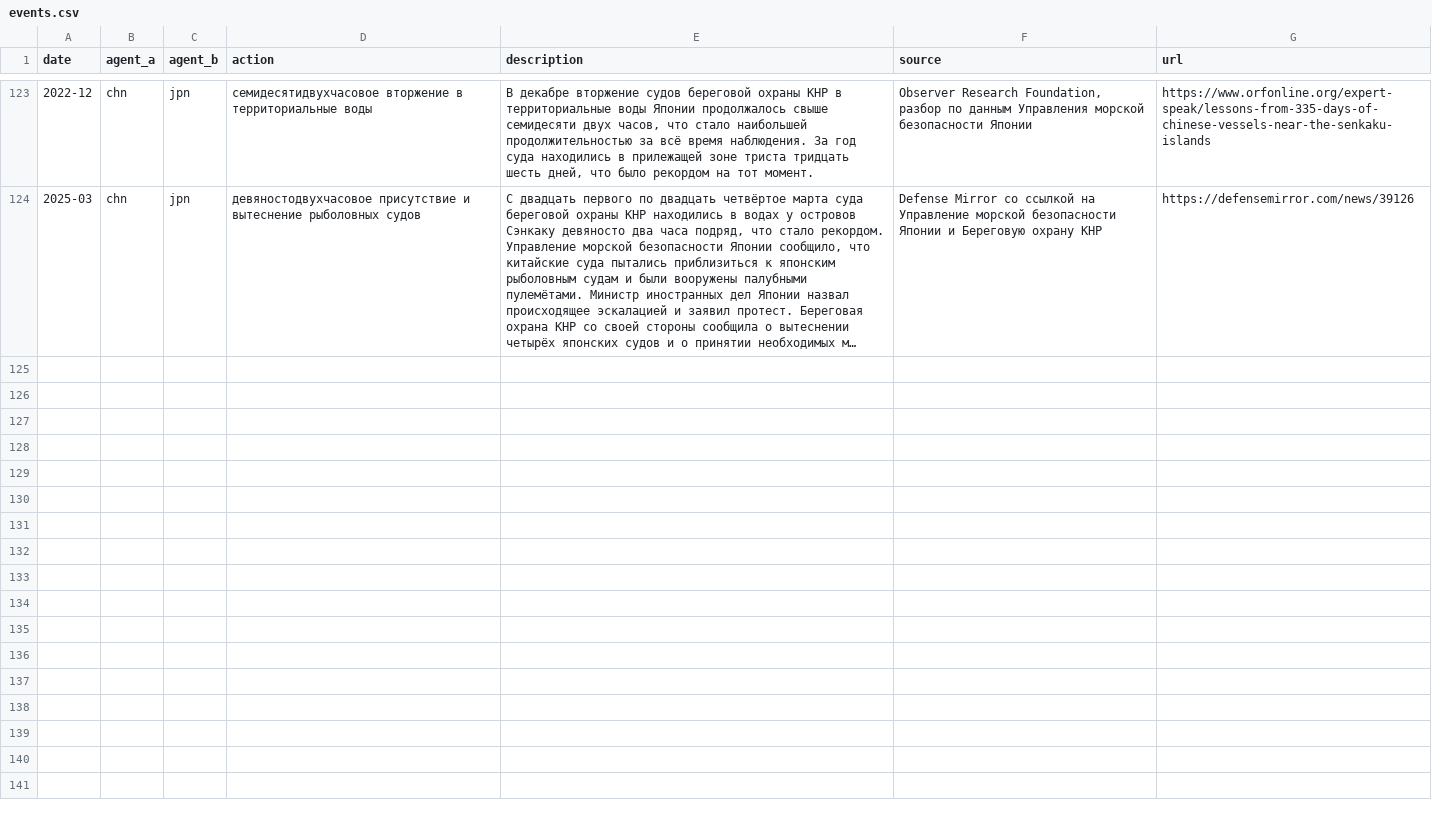
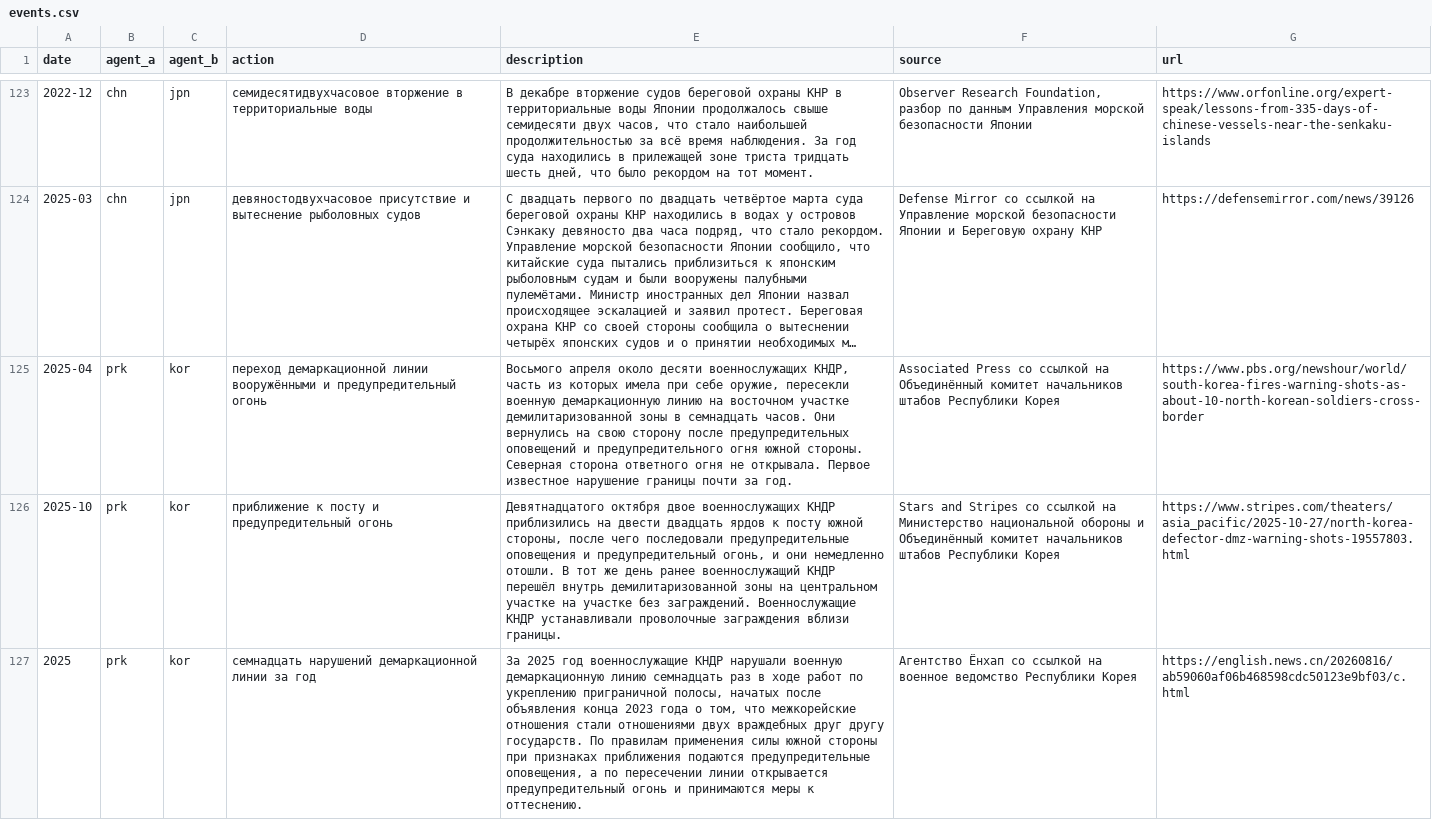
Before and after one commit to vtscaletta/fmam-indo-pacific, a CSV file: data/events.csv, drawn as a sheet; only a part is shown, gaps mark what is left out; long unchanged cells end in …; the diff names each change by its address in the sheet, - before the commit and + after, or states it on an @@ line.

Commit message:
Add new events related to North Korea and Japan

```diff
--- a/data/events.csv
+++ b/data/events.csv
+row 125: 2025-04 | prk | kor | переход демаркационной линии вооружёнными и предупредительный огонь | Восьмого апреля около десяти военнослужащих КНДР, часть из которых имела при себе оружие, пересекли военную демаркационную линию на восточном участке демилитаризованной зоны в семнадцать часов. Они вернулись на свою сторону после предупредительных оповещений и предупредительного огня южной стороны. Северная сторона ответного огня не открывала. Первое известное нарушение границы почти за год. | Associated Press со ссылкой на Объединённый комитет начальников штабов Республики Корея | https://www.pbs.org/newshour/world/south-korea-fires-warning-shots-as-about-10-north-korean-soldiers-cross-border
+row 126: 2025-10 | prk | kor | приближение к посту и предупредительный огонь | Девятнадцатого октября двое военнослужащих КНДР приблизились на двести двадцать ярдов к посту южной стороны, после чего последовали предупредительные оповещения и предупредительный огонь, и они немедленно отошли. В тот же день ранее военнослужащий КНДР перешёл внутрь демилитаризованной зоны на центральном участке на участке без заграждений. Военнослужащие КНДР устанавливали проволочные заграждения вблизи границы. | Stars and Stripes со ссылкой на Министерство национальной обороны и Объединённый комитет начальников штабов Республики Корея | https://www.stripes.com/theaters/asia_pacific/2025-10-27/north-korea-defector-dmz-warning-shots-19557803.html
+row 127: 2025 | prk | kor | семнадцать нарушений демаркационной линии за год | За 2025 год военнослужащие КНДР нарушали военную демаркационную линию семнадцать раз в ходе работ по укреплению приграничной полосы, начатых после объявления конца 2023 года о том, что межкорейские отношения стали отношениями двух враждебных друг другу государств. По правилам применения силы южной стороны при признаках приближения подаются предупредительные оповещения, а по пересечении линии открывается предупредительный огонь и принимаются меры к оттеснению. | Агентство Ёнхап со ссылкой на военное ведомство Республики Корея | https://english.news.cn/20260816/ab59060af06b468598cdc50123e9bf03/c.html
```
